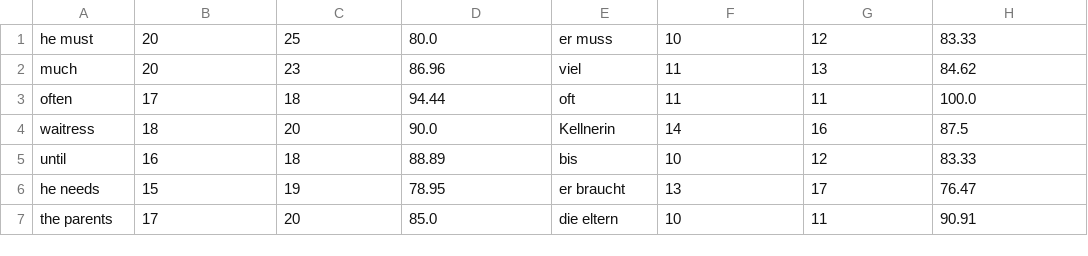
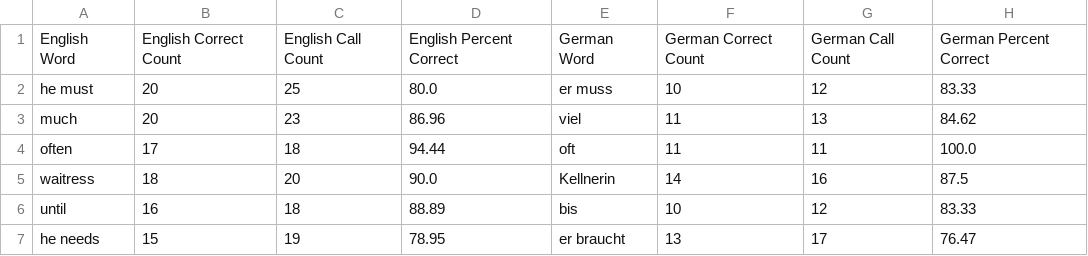
Before and after one commit to phatboybob/Flashcards, a CSV file: Flashcards_lori_backup.csv, drawn as a sheet; only a part is shown; the shorter side is filled out with more unchanged rows; the diff names each change by its address in the sheet, - before the commit and + after, or states it on an @@ line.

```diff
--- a/Flashcards_lori_backup.csv
+++ b/Flashcards_lori_backup.csv
+row 1: English Word | English Correct Count | English Call Count | English Percent Correct | German Word | German Correct Count | German Call Count | German Percent Correct
```
Also changed, not shown: sample.csv, 4 other files.
